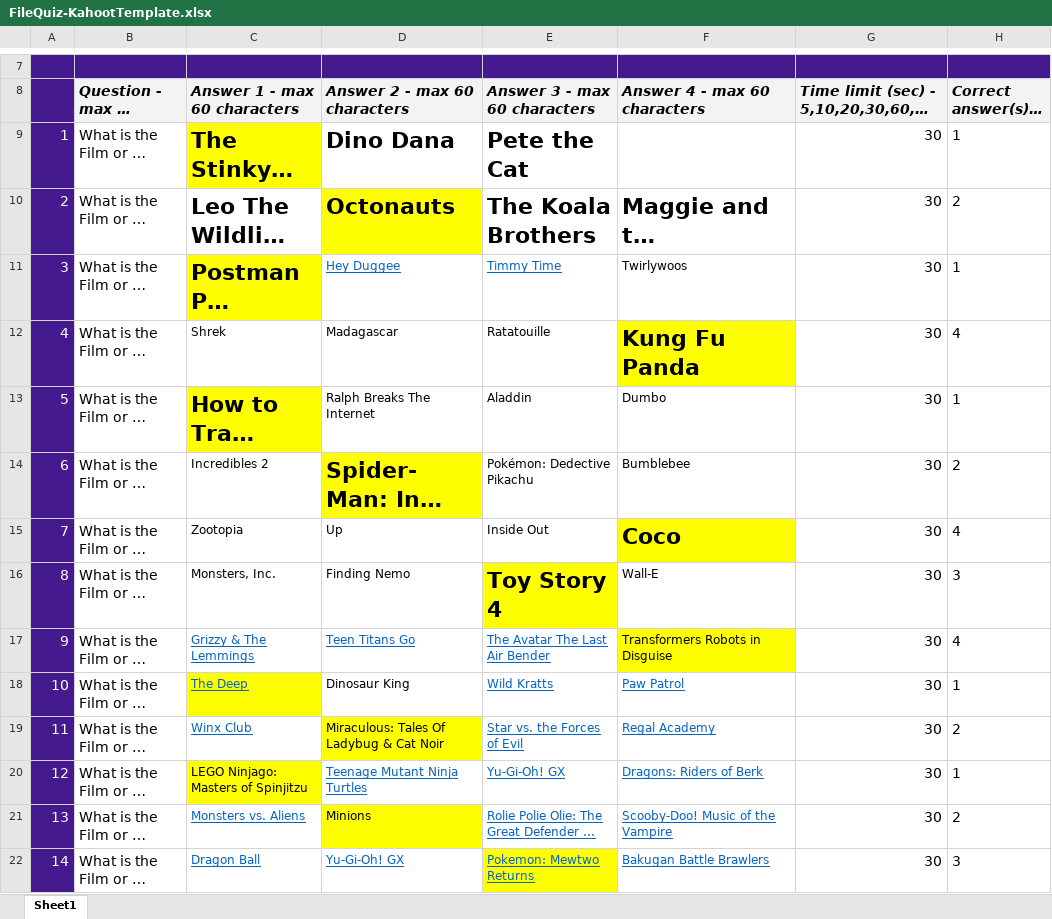
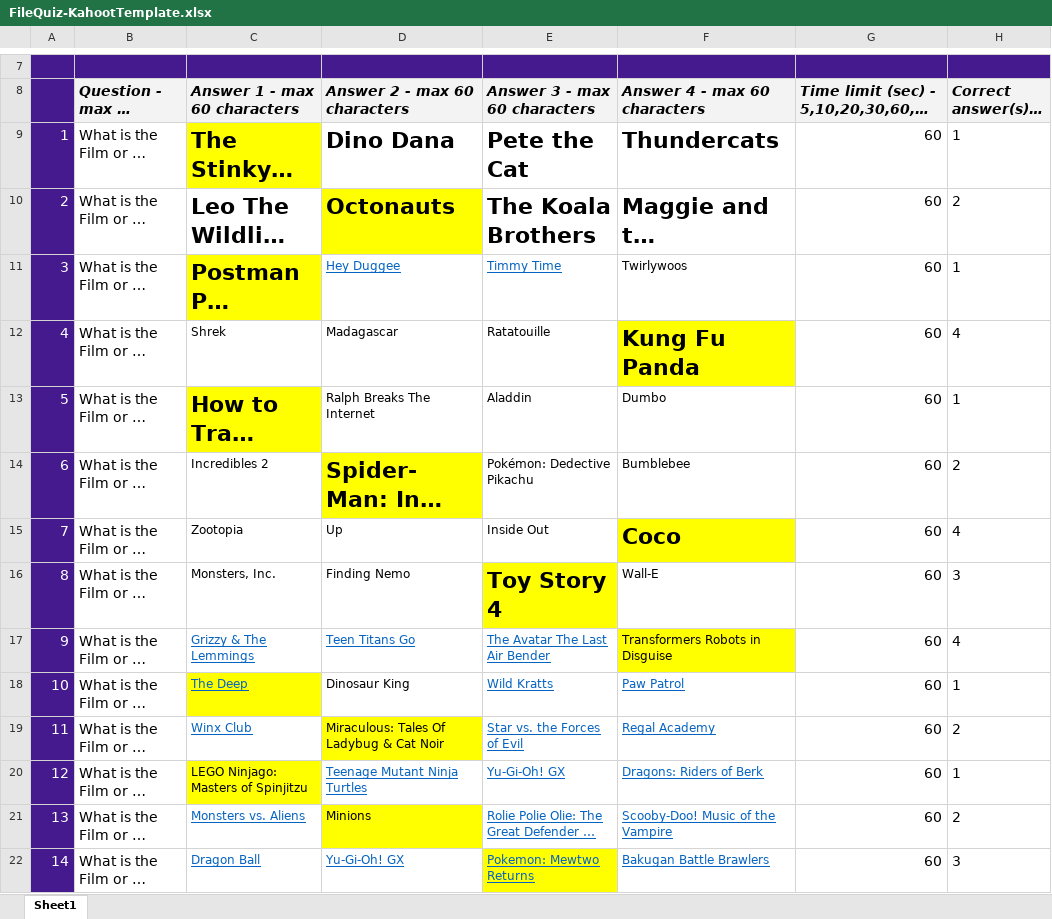
Before and after one commit to fuzzbury/KahootFilmQuiz, an Excel workbook: FileQuiz-KahootTemplate.xlsx, sheet Sheet1, drawn as a sheet; only a part is shown, gaps mark what is left out; long unchanged cells end in …; values as stored, in another font and other column widths than the file's, no borders; charts and pictures and conditional formats not drawn; the diff covers the shown part only; the diff names each change by its address in the sheet, - before the commit and + after, or states it on an @@ line.

Commit message:
added quiz locations
Signed-off-by: fuzzbury <40711383+fuzzbury@users.noreply.github.com>

```diff
--- a/FileQuiz-KahootTemplate.xlsx (sheet Sheet1)
+++ b/FileQuiz-KahootTemplate.xlsx (sheet Sheet1)
-F9 (Answer 4 - max 60 characters): (empty)
+F9 (Answer 4 - max 60 characters): Thundercats
-G9:G22: 30
+G9:G22: 60
```
Also changed, not shown: 16 edited cells elsewhere in this sheet, 2 other files.
